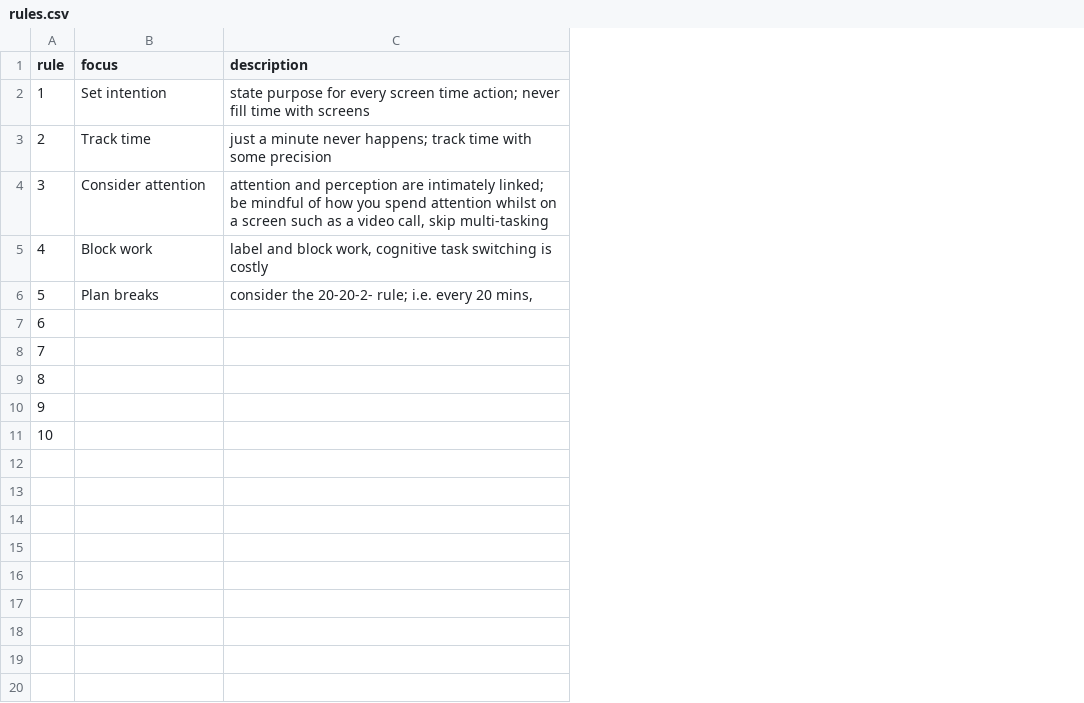
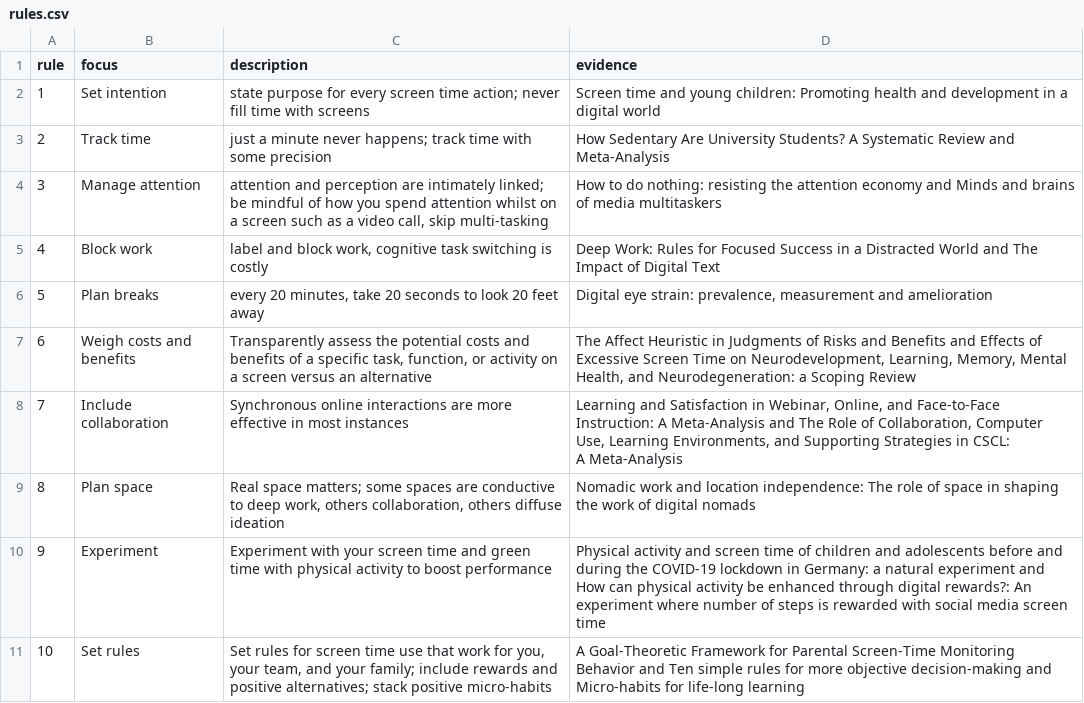
Before and after one commit to zenrabbit/Tools4screens, a CSV file: rules.csv, drawn as a sheet; ↵ is a line break in a cell; the diff names each change by its address in the sheet, - before the commit and + after, or states it on an @@ line.

```diff
--- a/rules.csv
+++ b/rules.csv
+column D (evidence), rows 2-11: Screen time and young children: Promoting health and development in a digital world | How Sedentary Are University Students? A Systematic Review and Meta-Analysis | How to do nothing: resisting the attention economy and Minds and brains of media multitaskers | Deep Work: Rules for Focused Success in a Distracted World and The Impact of Digital Text | Digital eye strain: prevalence, measurement and amelioration | The Affect Heuristic in Judgments of Risks and Benefits and Effects of Excessive Screen Time on Neurodevelopment, Learning, Memory, Mental Health, and Neurodegeneration: a Scoping Review | Learning and Satisfaction in Webinar, Online, and Face-to-Face Instruction: A Meta-Analysis and The Role of Collaboration, Computer Use, Learning Environments, and Supporting Strategies in CSCL: ↵ A Meta-Analysis | Nomadic work and location independence: The role of space in shaping the work of digital nomads | Physical activity and screen time of children and adolescents before and during the COVID-19 lockdown in Germany: a natural experiment and How can physical activity be enhanced through digital rewards?: An experiment where number of steps is rewarded with social media screen time | A Goal-Theoretic Framework for Parental Screen-Time Monitoring Behavior and Ten simple rules for more objective decision-making and Micro-habits for life-long learning
-B4 (focus): Consider attention
+B4 (focus): Manage attention
-C6 (description): consider the 20-20-2- rule; i.e. every 20 mins,
+C6 (description): every 20 minutes, take 20 seconds to look 20 feet away
-B7 (focus): (empty)
+B7 (focus): Weigh costs and benefits
-C7 (description): (empty)
+C7 (description): Transparently assess the potential costs and benefits of a specific task, function, or activity on a screen versus an alternative
-B8 (focus): (empty)
+B8 (focus): Include collaboration
-C8 (description): (empty)
+C8 (description): Synchronous online interactions are more effective in most instances
-B9 (focus): (empty)
+B9 (focus): Plan space
-C9 (description): (empty)
+C9 (description): Real space matters; some spaces are conductive to deep work, others collaboration, others diffuse ideation
-B10 (focus): (empty)
+B10 (focus): Experiment
-C10 (description): (empty)
+C10 (description): Experiment with your screen time and green time with physical activity to boost performance
-B11 (focus): (empty)
+B11 (focus): Set rules
-C11 (description): (empty)
+C11 (description): Set rules for screen time use that work for you, your team, and your family; include rewards and positive alternatives; stack positive micro-habits
```
Also changed, not shown: 4 other files.
